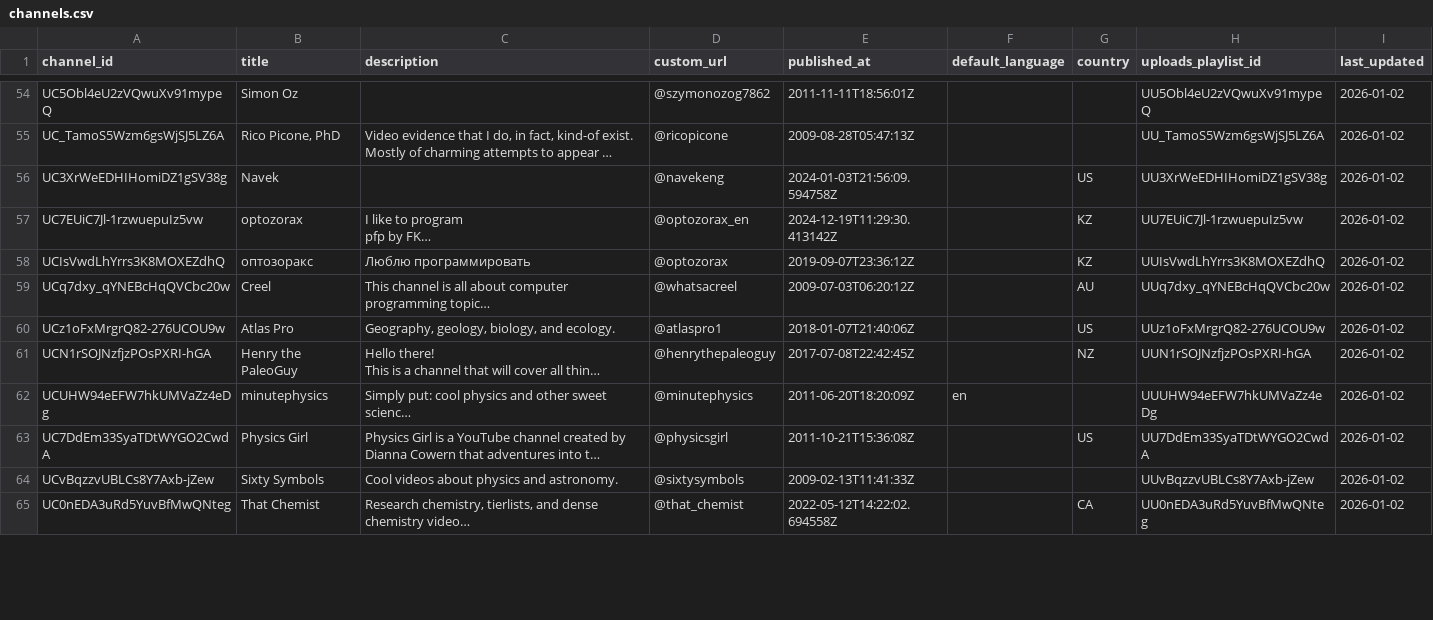
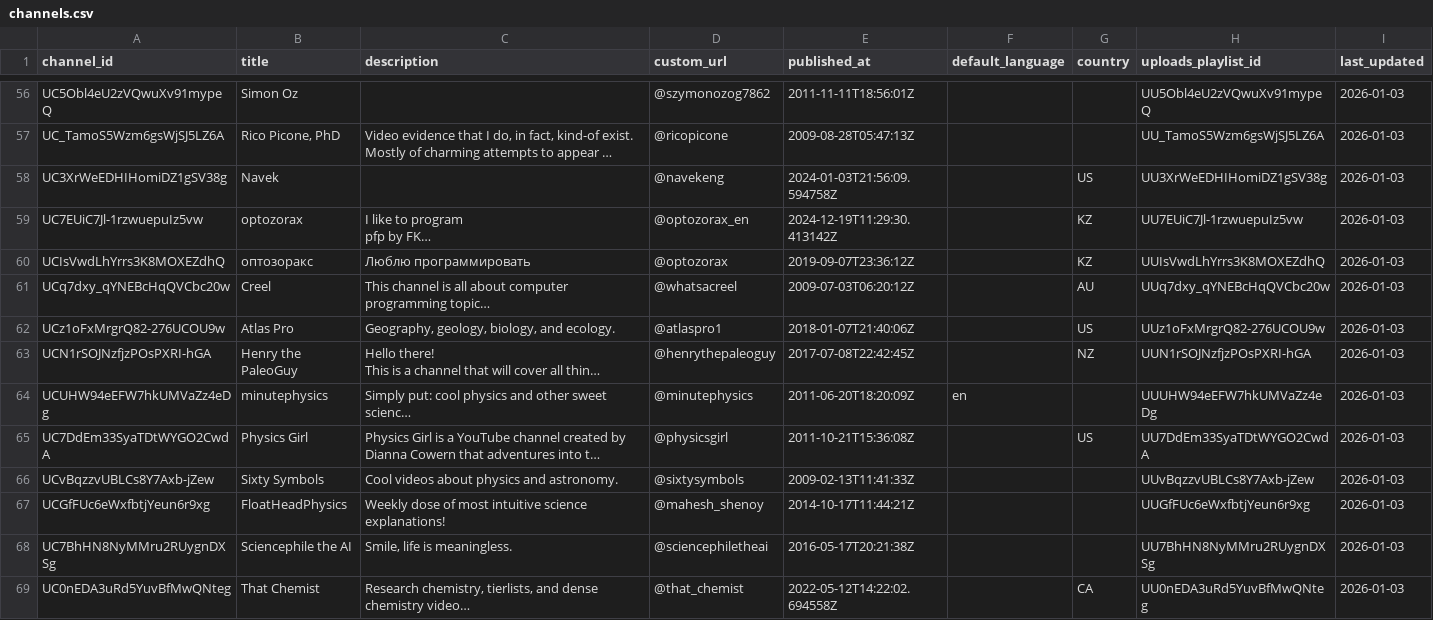
Before and after one commit to Trummler12/AKSEP, a CSV file: Schoolsystem2/backend/src/main/resources/csv/youtube/channels.csv, drawn as a sheet; only a part is shown, gaps mark what is left out; long unchanged cells end in …; addresses are those after the commit; the diff covers the shown part only; the diff names each change by its address in the sheet, - before the commit and + after, or states it on an @@ line.

```diff
--- a/Schoolsystem2/backend/src/main/resources/csv/youtube/channels.csv
+++ b/Schoolsystem2/backend/src/main/resources/csv/youtube/channels.csv
-I56:I66 (last_updated): 2026-01-02
+I56:I66 (last_updated): 2026-01-03
+row 67: UCGfFUc6eWxfbtjYeun6r9xg | FloatHeadPhysics | Weekly dose of most intuitive science explanations! | @mahesh_shenoy | 2014-10-17T11:44:21Z |  |  | UUGfFUc6eWxfbtjYeun6r9xg | 2026-01-03
+row 68: UC7BhHN8NyMMru2RUygnDXSg | Sciencephile the AI | Smile, life is meaningless. | @sciencephiletheai | 2016-05-17T20:21:38Z |  |  | UU7BhHN8NyMMru2RUygnDXSg | 2026-01-03
-I69 (last_updated): 2026-01-02
+I69 (last_updated): 2026-01-03
```
Also changed, not shown: 3 added rows and 77 edited cells elsewhere in this file, Schoolsystem2/backend/src/main/resources/csv/youtube/_YouTube_Channels.csv, Schoolsystem2/backend/src/main/resources/csv/youtube/channels_local.csv, 6 other files.
